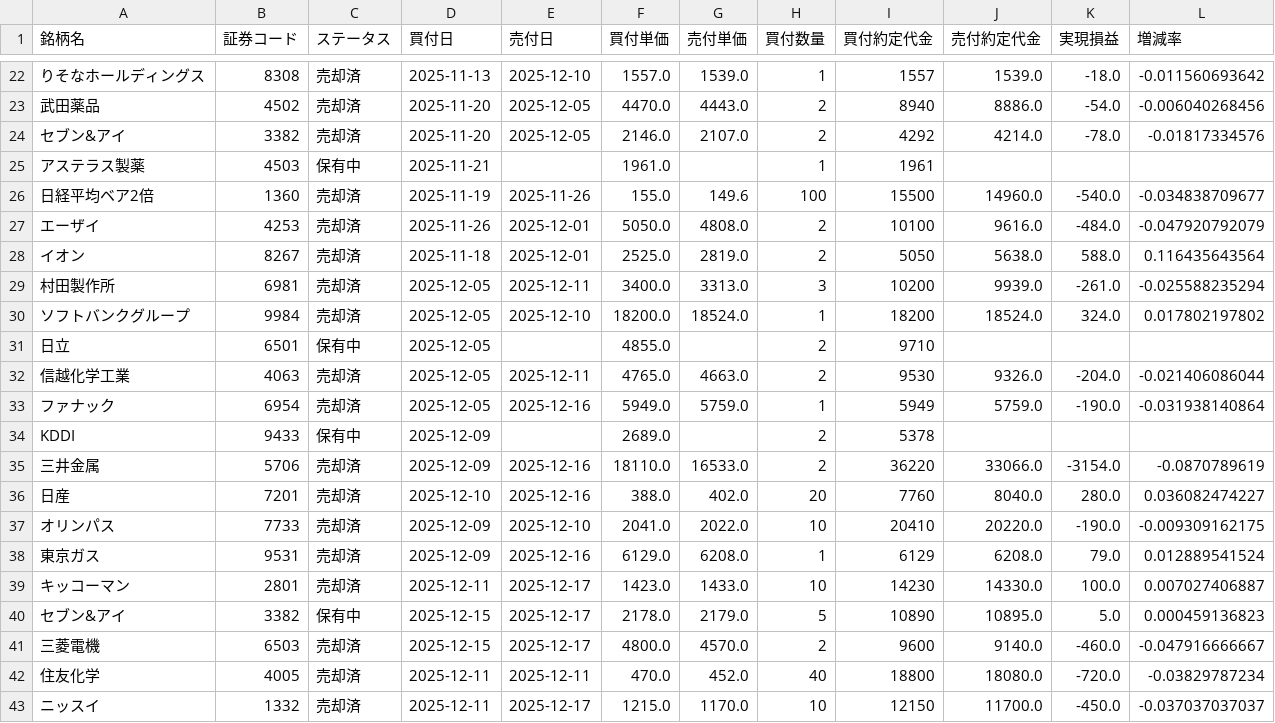
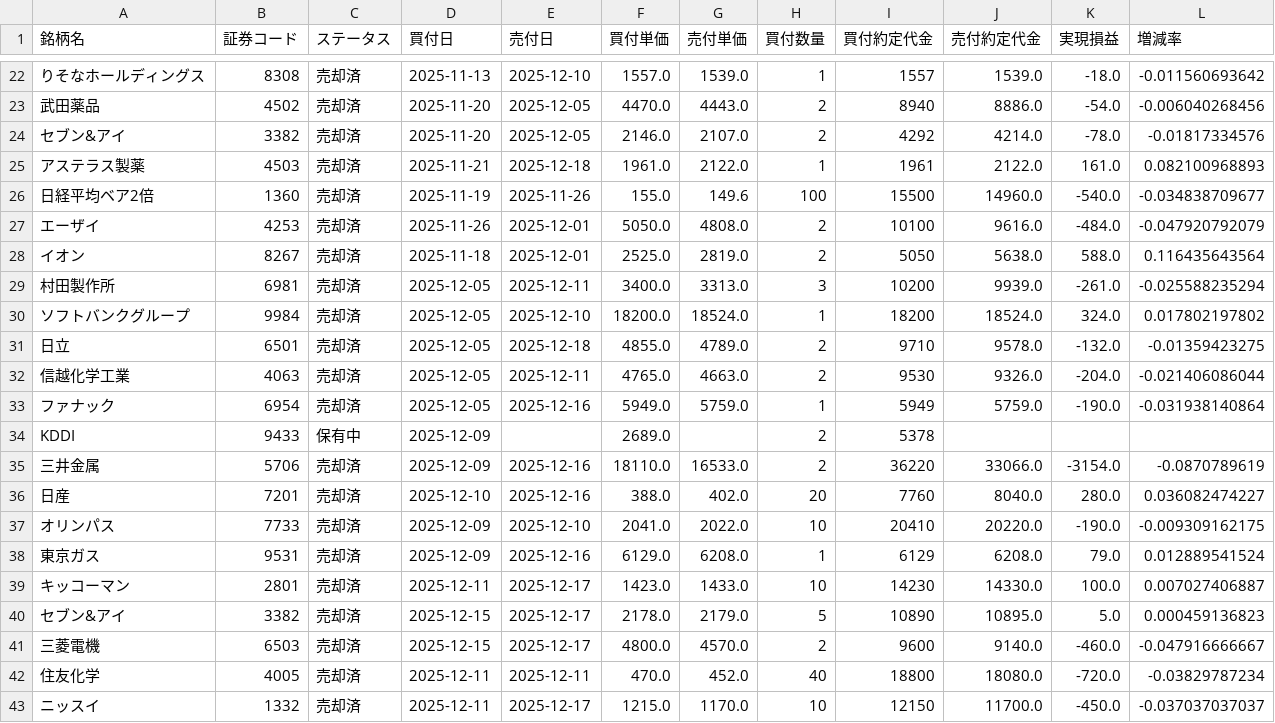
Before and after one commit to koh5884/trade-analysis-app, a CSV file: data/japan_swing.csv, drawn as a sheet; only a part is shown, gaps mark what is left out; the diff names each change by its address in the sheet, - before the commit and + after, or states it on an @@ line.

Commit message:
Update 日本スイング data - 2025-12-18 06:27:09

```diff
--- a/data/japan_swing.csv
+++ b/data/japan_swing.csv
-C25 (ステータス): 保有中
+C25 (ステータス): 売却済
-E25 (売付日): (empty)
+E25 (売付日): 2025-12-18
-G25 (売付単価): (empty)
+G25 (売付単価): 2122.0
-J25 (売付約定代金): (empty)
+J25 (売付約定代金): 2122.0
-K25 (実現損益): (empty)
+K25 (実現損益): 161.0
-L25 (増減率): (empty)
+L25 (増減率): 0.082100968893
-C31 (ステータス): 保有中
+C31 (ステータス): 売却済
-E31 (売付日): (empty)
+E31 (売付日): 2025-12-18
-G31 (売付単価): (empty)
+G31 (売付単価): 4789.0
-J31 (売付約定代金): (empty)
+J31 (売付約定代金): 9578.0
-K31 (実現損益): (empty)
+K31 (実現損益): -132.0
-L31 (増減率): (empty)
+L31 (増減率): -0.01359423275
-C40 (ステータス): 保有中
+C40 (ステータス): 売却済
```
